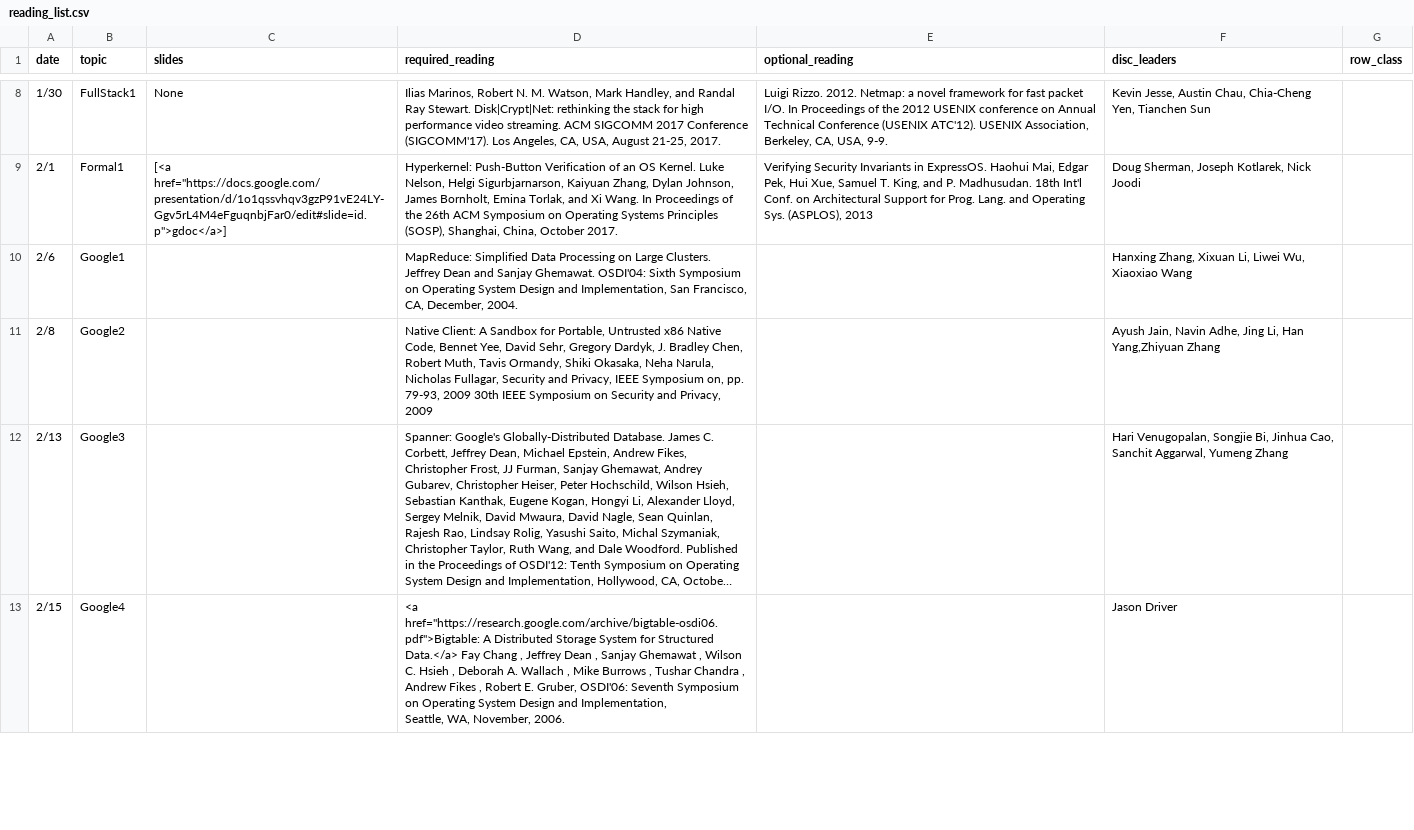
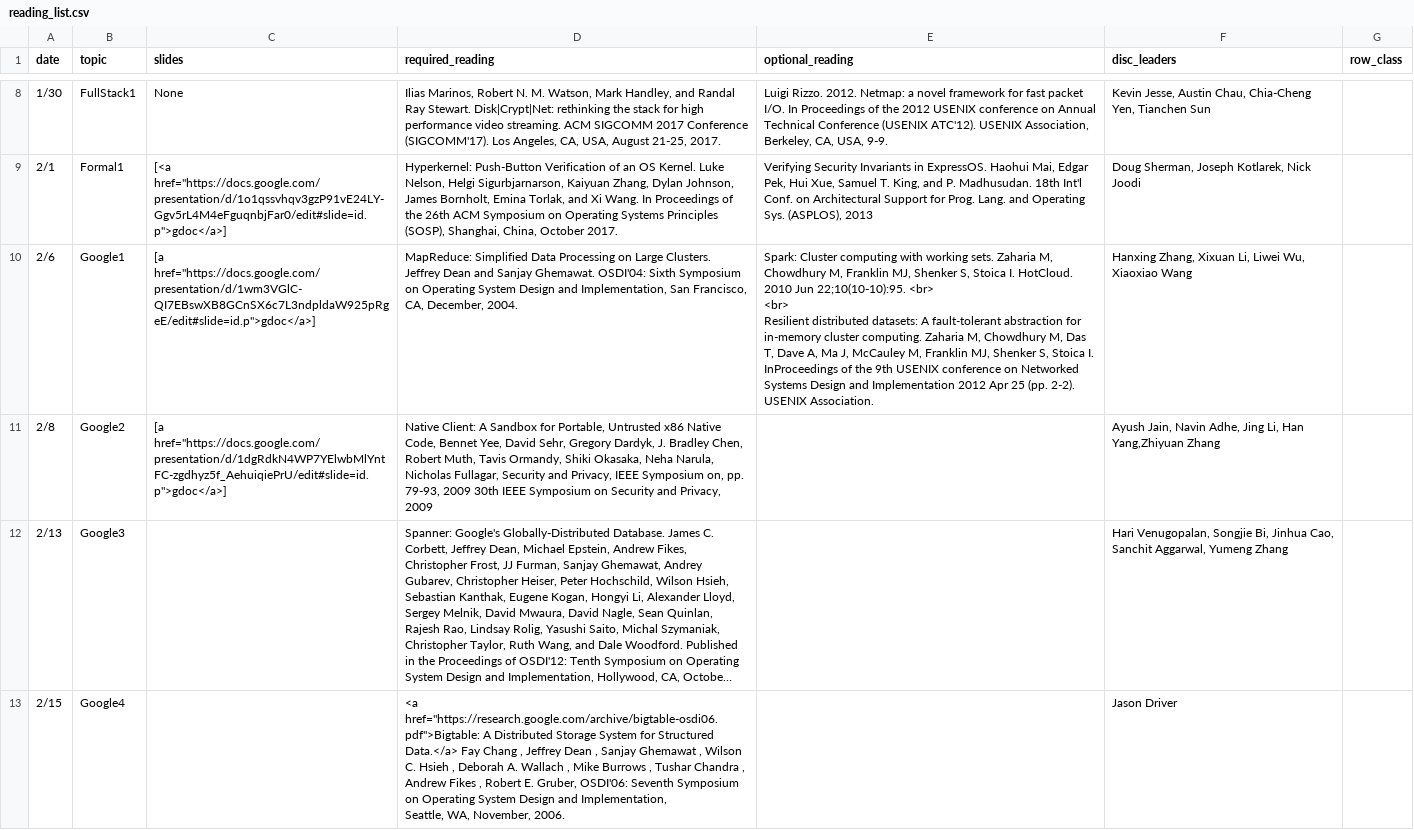
Before and after one commit to kingst/kingst-ucdavis, a CSV file: classes/w18-ecs251/reading_list.csv, drawn as a sheet; only a part is shown, gaps mark what is left out; long unchanged cells end in …; ↵ is a line break in a cell; the diff covers the shown part only; the diff names each change by its address in the sheet, - before the commit and + after, or states it on an @@ line.

Commit message:
bump reading lists

```diff
--- a/classes/w18-ecs251/reading_list.csv
+++ b/classes/w18-ecs251/reading_list.csv
-C10 (slides): (empty)
+C10 (slides): [a href="https://docs.google.com/presentation/d/1wm3VGlC-QI7EBswXB8GCnSX6c7L3ndpldaW925pRgeE/edit#slide=id.p">gdoc</a>]
-E10 (optional_reading): (empty)
+E10 (optional_reading): Spark: Cluster computing with working sets. Zaharia M, Chowdhury M, Franklin MJ, Shenker S, Stoica I. HotCloud. 2010 Jun 22;10(10-10):95. <br> ↵ <br> ↵ Resilient distributed datasets: A fault-tolerant abstraction for in-memory cluster computing. Zaharia M, Chowdhury M, Das T, Dave A, Ma J, McCauley M, Franklin MJ, Shenker S, Stoica I. InProceedings of the 9th USENIX conference on Networked Systems Design and Implementation 2012 Apr 25 (pp. 2-2). USENIX Association.
-C11 (slides): (empty)
+C11 (slides): [a href="https://docs.google.com/presentation/d/1dgRdkN4WP7YElwbMlYntFC-zgdhyz5f_AehuiqiePrU/edit#slide=id.p">gdoc</a>]
```
Also changed, not shown: 1 edited cell elsewhere in this file, classes/w18-ecs188/reading_list.csv.
